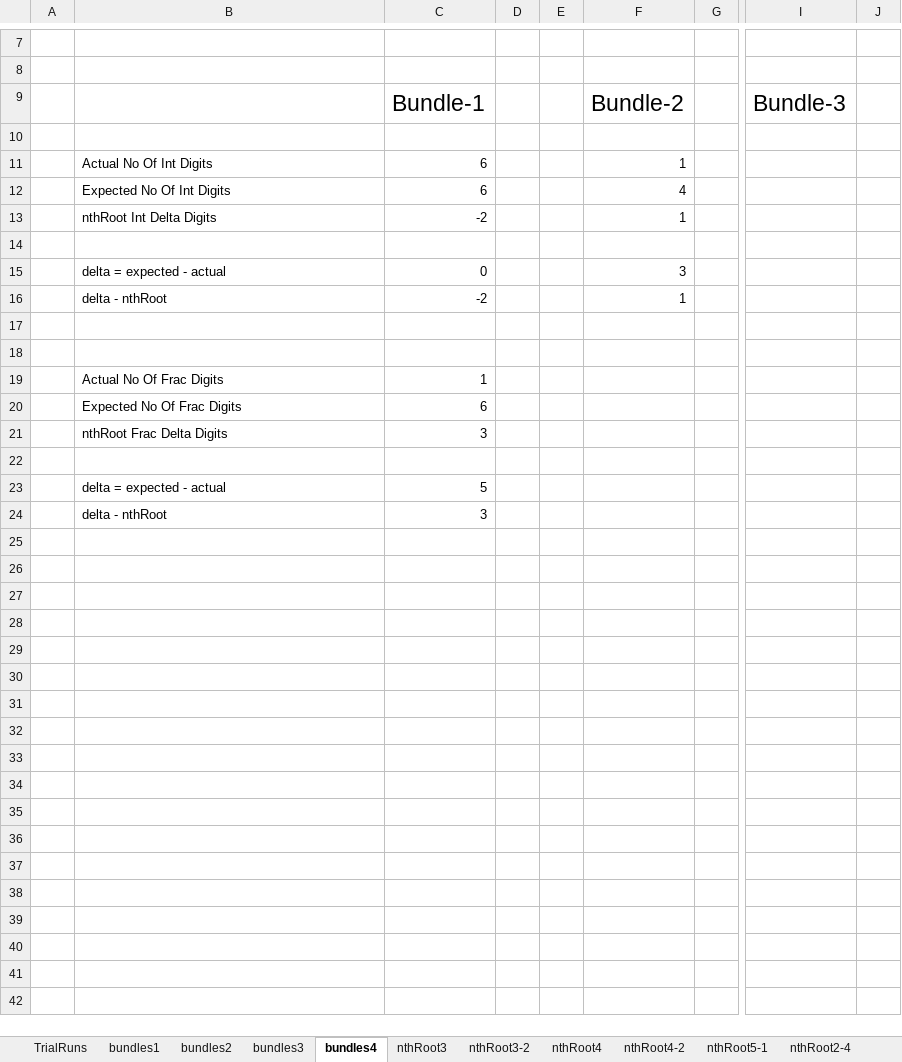
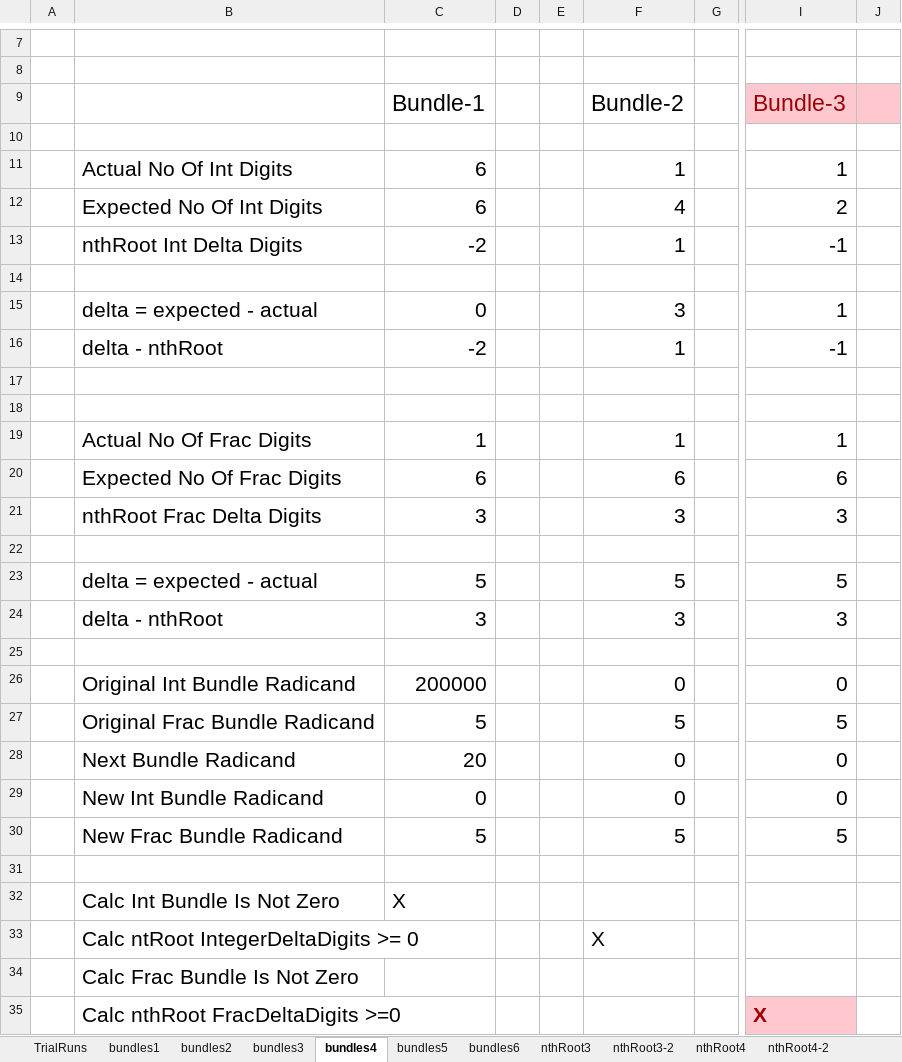
Before and after one commit to MikeAustin71/mathopsgo, an Excel workbook: notes/nthroot/bundles.xlsx, sheet bundles4, drawn as a sheet; only a part is shown, gaps mark what is left out; values as stored, in another font and other column widths than the file's, no borders; addresses are those after the commit; rows hold the shown columns only; the diff names each change by its address in the sheet, - before the commit and + after, or states it on an @@ line.

Commit message:
Fixed BigIntMathNthRoot tests.

```diff
--- a/notes/nthroot/bundles.xlsx (sheet bundles4)
+++ b/notes/nthroot/bundles.xlsx (sheet bundles4)
+sheet tab: bundles5
+sheet tab: bundles6
-I9:J9 fill: none
+I9:J9 fill: #FFC7CE
-I9 text colour: black
+I9 text colour: #9C0006
@@ B11:C13 text size: larger @@
@@ F11:F13 text size: larger @@
-I11: (empty)
+I11: 1
-I12: (empty)
+I12: 2
-I13: (empty)
+I13: -1
@@ B15:C16 text size: larger @@
@@ F15:F16 text size: larger @@
-I15: (empty)
+I15: 1
-I16: (empty)
+I16: -1
@@ B19:C21 text size: larger @@
-F19: (empty)
+F19: 1
-I19: (empty)
+I19: 1
-F20: (empty)
+F20: 6
-I20: (empty)
+I20: 6
-F21: (empty)
+F21: 3
-I21: (empty)
+I21: 3
+row 23:  | delta = expected - actual | 5 |  |  | 5 |  | 5
+row 24:  | delta - nthRoot | 3 |  |  | 3 |  | 3
-row 25:  | delta = expected - actual | 5
+row 25: (empty)
+row 26:  | Original Int Bundle Radicand | 200000 |  |  | 0 |  | 0
+row 27:  | Original Frac Bundle Radicand | 5 |  |  | 5 |  | 5
+row 28:  | Next Bundle Radicand | 20 |  |  | 0 |  | 0
+row 29:  | New Int Bundle Radicand | 0 |  |  | 0 |  | 0
+row 30:  | New Frac Bundle Radicand | 5 |  |  | 5 |  | 5
-row 31:  | delta - nthRoot | 3
+row 31: (empty)
+row 32:  | Calc Int Bundle Is Not Zero | X
+row 33:  | Calc ntRoot IntegerDeltaDigits >= 0 |  |  |  | X
+row 34:  | Calc Frac Bundle Is Not Zero
+row 35:  | Calc nthRoot FracDeltaDigits >=0 |  |  |  |  |  | X
```
Also changed, not shown: 4 other files.
